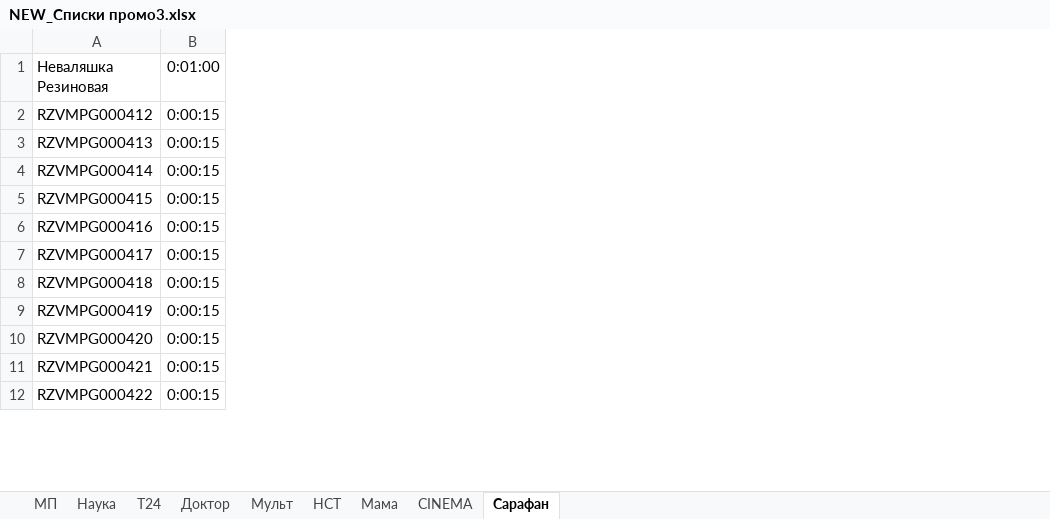
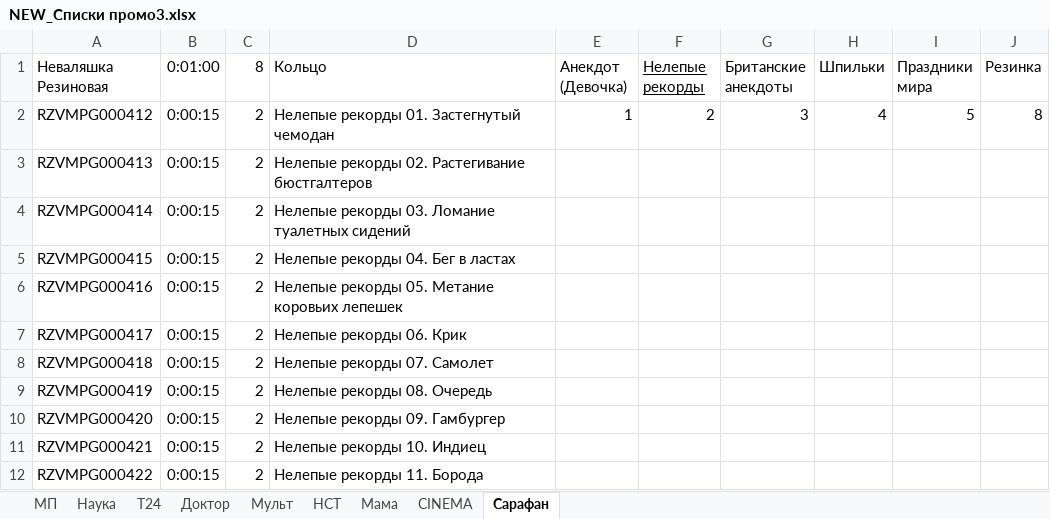
Before and after one commit to smtsul/django_docker, an Excel workbook: orion_express/signal_media/NEW_Списки промо3.xlsx, sheet Сарафан, drawn as a sheet; only a part is shown; values as stored, in another font and other column widths than the file's, no borders; the diff names each change by its address in the sheet, - before the commit and + after, or states it on an @@ line.

```diff
--- a/orion_express/signal_media/NEW_Списки промо3.xlsx (sheet Сарафан)
+++ b/orion_express/signal_media/NEW_Списки промо3.xlsx (sheet Сарафан)
+column C (8), rows 2-12: all 2
+column D (Кольцо), rows 2-12: Нелепые рекорды 01. Застегнутый чемодан | Нелепые рекорды 02. Растегивание бюстгалтеров | Нелепые рекорды 03. Ломание туалетных сидений | Нелепые рекорды 04. Бег в ластах | Нелепые рекорды 05. Метание коровьих лепешек | Нелепые рекорды 06. Крик | Нелепые рекорды 07. Самолет | Нелепые рекорды 08. Очередь | Нелепые рекорды 09. Гамбургер | Нелепые рекорды 10. Индиец | Нелепые рекорды 11. Борода
+column E (Анекдот (Девочка)), row 2: 1
+column F (Нелепые рекорды), row 2: 2
+column G (Британские анекдоты), row 2: 3
+column H (Шпильки), row 2: 4
+column I (Праздники мира), row 2: 5
+column J (Резинка), row 2: 8
```
Also changed, not shown: 5 other files.
